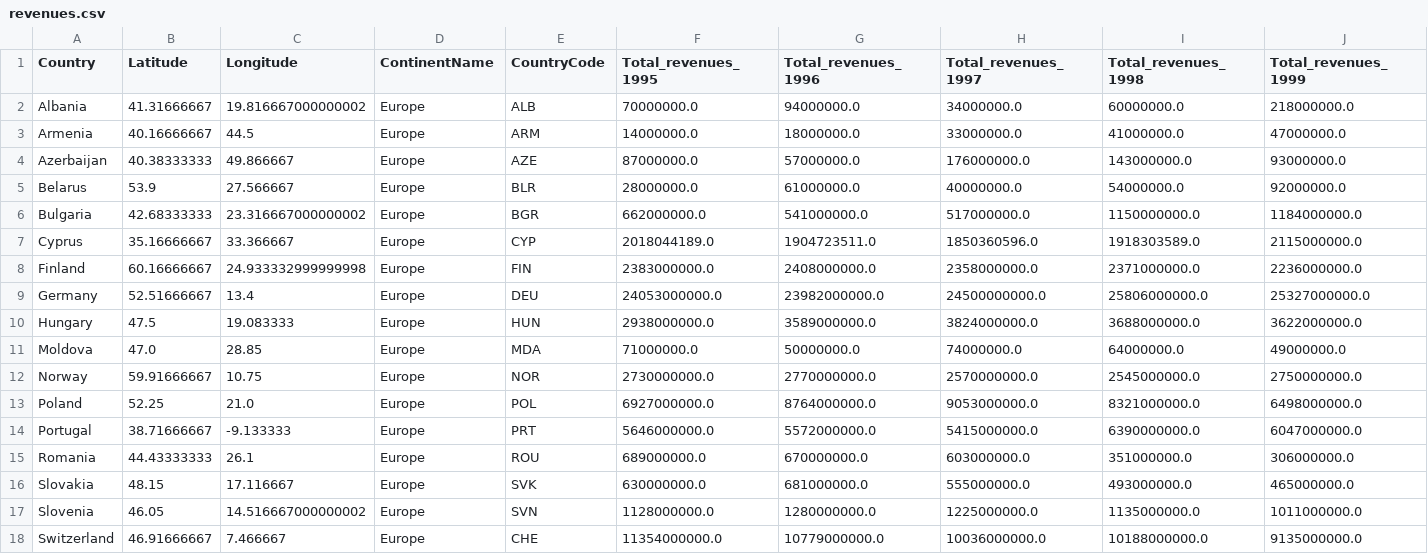
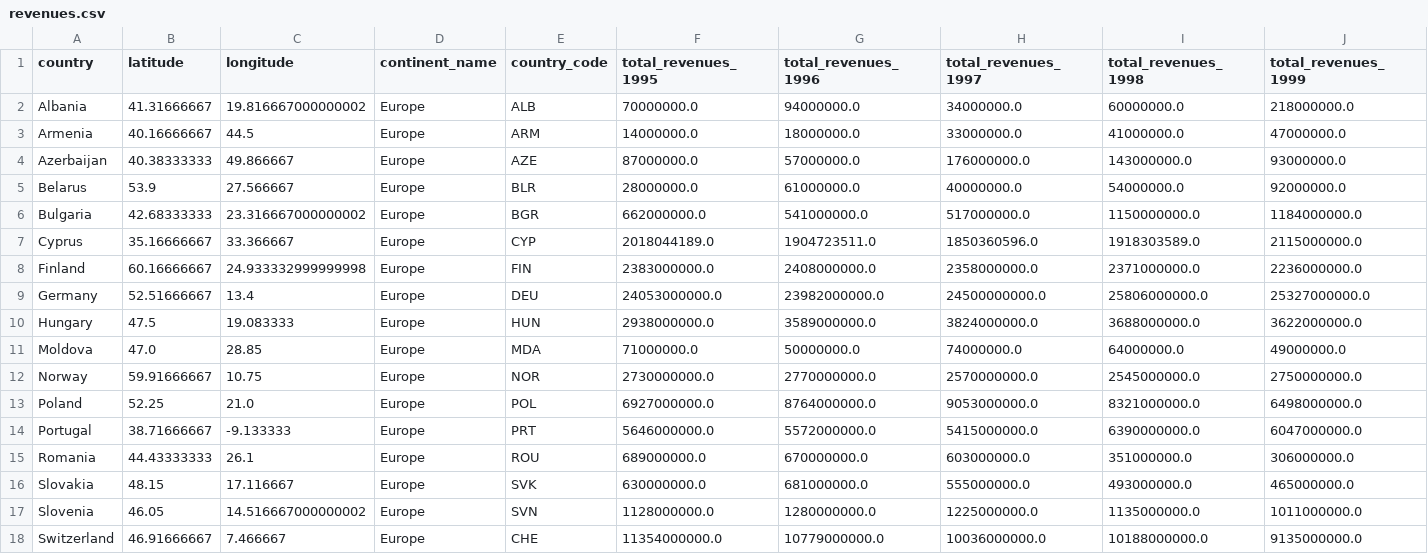
Before and after one commit to ewatxc82/tourism_statistical_analysis, a CSV file: output/revenues.csv, drawn as a sheet; only a part is shown; the diff covers the shown part only; the diff names each change by its address in the sheet, - before the commit and + after, or states it on an @@ line.

```diff
--- a/output/revenues.csv
+++ b/output/revenues.csv
-A1: Country
+A1: country
-B1: Latitude
+B1: latitude
-C1: Longitude
+C1: longitude
-D1: ContinentName
+D1: continent_name
-E1: CountryCode
+E1: country_code
-F1: Total_revenues_1995
+F1: total_revenues_1995
-G1: Total_revenues_1996
+G1: total_revenues_1996
-H1: Total_revenues_1997
+H1: total_revenues_1997
-I1: Total_revenues_1998
+I1: total_revenues_1998
-J1: Total_revenues_1999
+J1: total_revenues_1999
```
Also changed, not shown: 20 edited cells elsewhere in this file, output/arrivals.csv, output/location.csv, 3 other files.
